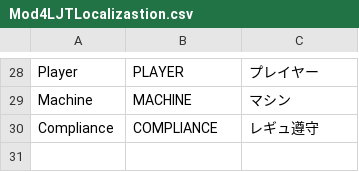
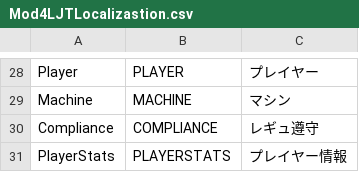
Before and after one commit to roksechs/Mod4LJT, a CSV file: Mod4LJT/Resources/Mod4LJTLocalizastion.csv, drawn as a sheet; only a part is shown, gaps mark what is left out.

```diff
--- a/Mod4LJT/Resources/Mod4LJTLocalizastion.csv
+++ b/Mod4LJT/Resources/Mod4LJTLocalizastion.csv
@@ -30 +30,2 @@ Machine,MACHINE,マシン
 Compliance,COMPLIANCE,レギュ遵守
+PlayerStats,PLAYERSTATS,プレイヤー情報
```
Also changed, not shown: 8 other files.
